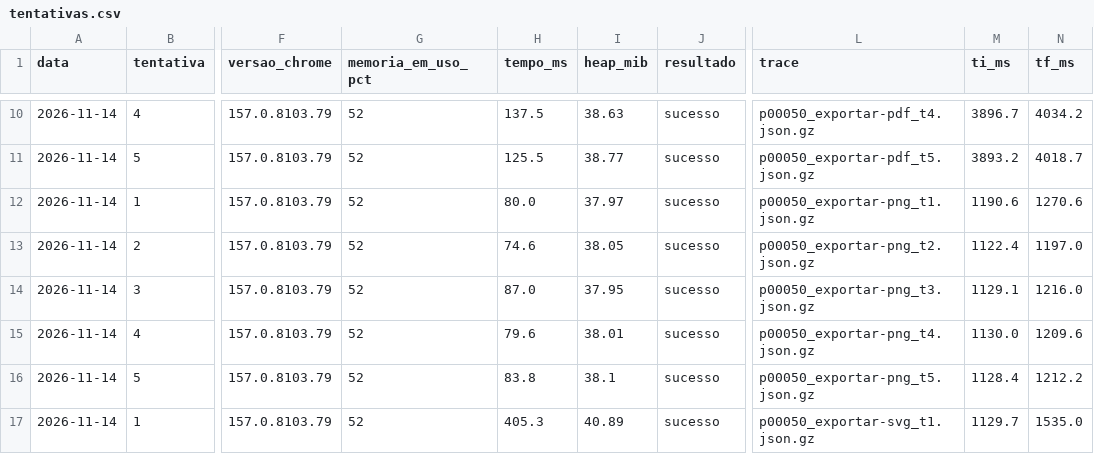
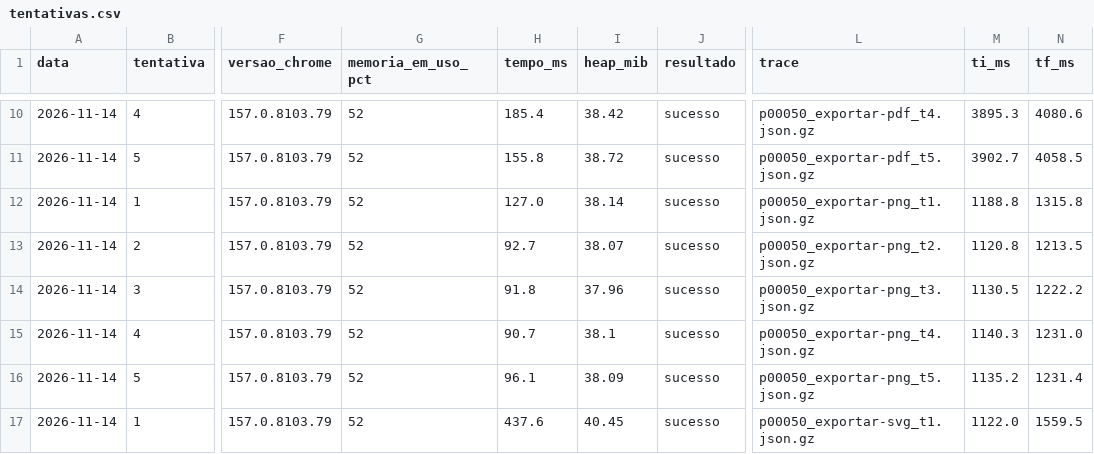
Before and after one commit to FCTE-Qualidade-de-Software-1/2026-2_T01_MARY_JACKSON, a CSV file: dados/avaliacao/eficiencia/brutos/tentativas.csv, drawn as a sheet; only a part is shown, gaps mark what is left out; the diff covers the shown part only; the diff names each change by its address in the sheet, - before the commit and + after, or states it on an @@ line.

```diff
--- a/dados/avaliacao/eficiencia/brutos/tentativas.csv
+++ b/dados/avaliacao/eficiencia/brutos/tentativas.csv
-H10 (tempo_ms): 137.5
+H10 (tempo_ms): 185.4
-I10 (heap_mib): 38.63
+I10 (heap_mib): 38.42
-M10 (ti_ms): 3896.7
+M10 (ti_ms): 3895.3
-N10 (tf_ms): 4034.2
+N10 (tf_ms): 4080.6
-H11 (tempo_ms): 125.5
+H11 (tempo_ms): 155.8
-I11 (heap_mib): 38.77
+I11 (heap_mib): 38.72
-M11 (ti_ms): 3893.2
+M11 (ti_ms): 3902.7
-N11 (tf_ms): 4018.7
+N11 (tf_ms): 4058.5
-H12 (tempo_ms): 80.0
+H12 (tempo_ms): 127.0
-I12 (heap_mib): 37.97
+I12 (heap_mib): 38.14
-M12 (ti_ms): 1190.6
+M12 (ti_ms): 1188.8
-N12 (tf_ms): 1270.6
+N12 (tf_ms): 1315.8
-H13 (tempo_ms): 74.6
+H13 (tempo_ms): 92.7
-I13 (heap_mib): 38.05
+I13 (heap_mib): 38.07
-M13 (ti_ms): 1122.4
+M13 (ti_ms): 1120.8
-N13 (tf_ms): 1197.0
+N13 (tf_ms): 1213.5
-H14 (tempo_ms): 87.0
+H14 (tempo_ms): 91.8
-I14 (heap_mib): 37.95
+I14 (heap_mib): 37.96
-M14 (ti_ms): 1129.1
+M14 (ti_ms): 1130.5
-N14 (tf_ms): 1216.0
+N14 (tf_ms): 1222.2
-H15 (tempo_ms): 79.6
+H15 (tempo_ms): 90.7
-I15 (heap_mib): 38.01
+I15 (heap_mib): 38.1
-M15 (ti_ms): 1130.0
+M15 (ti_ms): 1140.3
-N15 (tf_ms): 1209.6
+N15 (tf_ms): 1231.0
-H16 (tempo_ms): 83.8
+H16 (tempo_ms): 96.1
-I16 (heap_mib): 38.1
+I16 (heap_mib): 38.09
-M16 (ti_ms): 1128.4
+M16 (ti_ms): 1135.2
-N16 (tf_ms): 1212.2
+N16 (tf_ms): 1231.4
-H17 (tempo_ms): 405.3
+H17 (tempo_ms): 437.6
-I17 (heap_mib): 40.89
+I17 (heap_mib): 40.45
-M17 (ti_ms): 1129.7
+M17 (ti_ms): 1122.0
-N17 (tf_ms): 1535.0
+N17 (tf_ms): 1559.5
```
Also changed, not shown: 63 edited cells elsewhere in this file.
